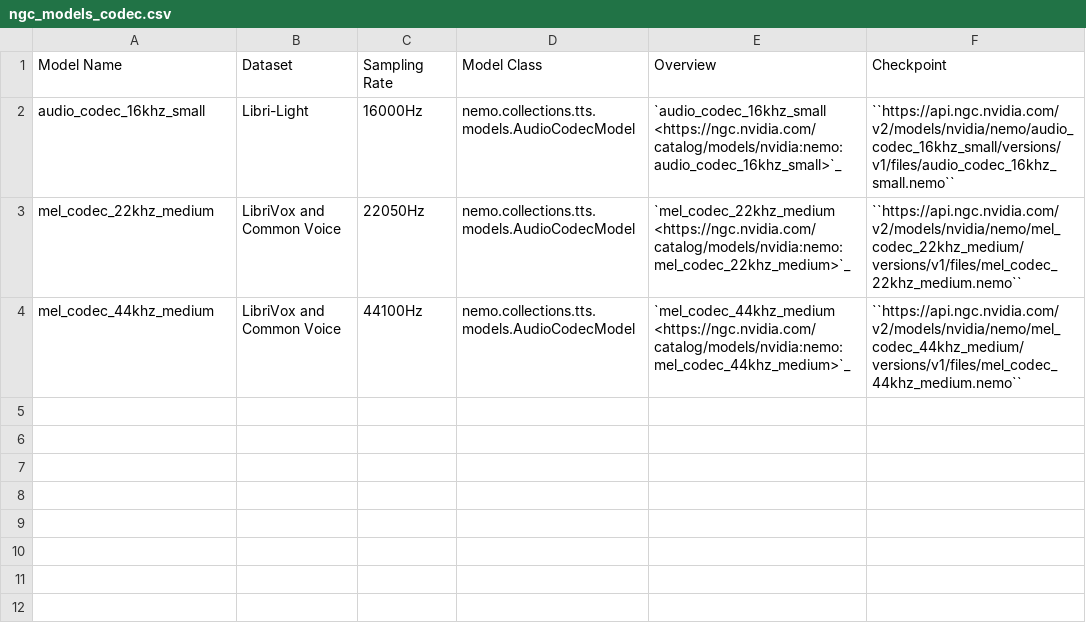
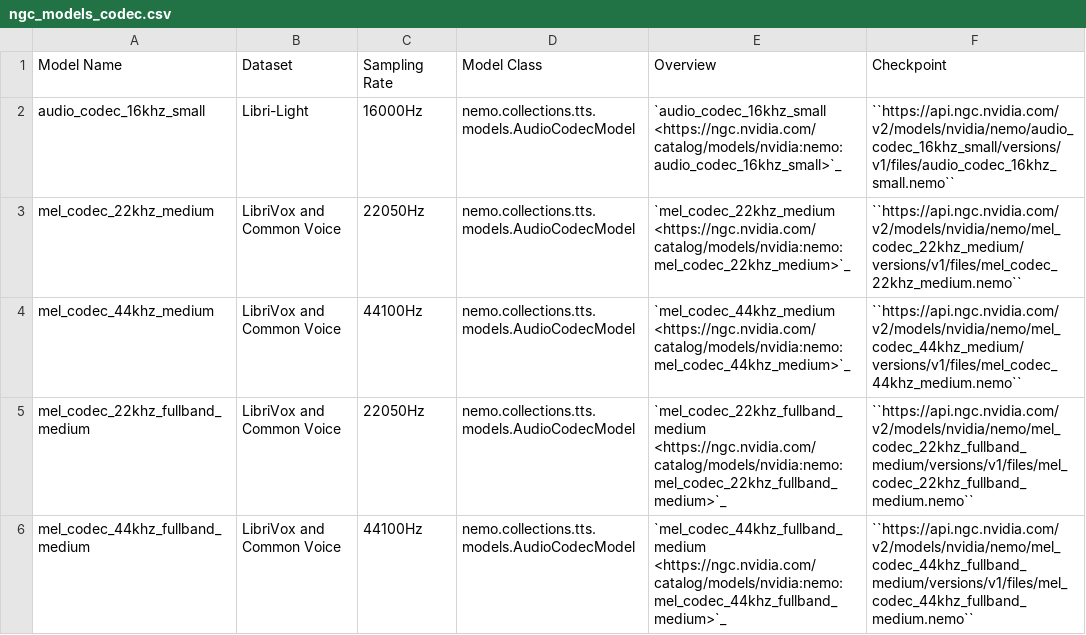
Before and after one commit to NVIDIA-NeMo/NeMo, a CSV file: docs/source/tts/data/ngc_models_codec.csv, drawn as a sheet; the diff names each change by its address in the sheet, - before the commit and + after, or states it on an @@ line.

Commit message:
[TTS] Add fullband mel codec checkpoints (#9704)
Signed-off-by: Ryan <rlangman@nvidia.com>

```diff
--- a/docs/source/tts/data/ngc_models_codec.csv
+++ b/docs/source/tts/data/ngc_models_codec.csv
+row 5: mel_codec_22khz_fullband_medium | LibriVox and Common Voice | 22050Hz | nemo.collections.tts.models.AudioCodecModel | `mel_codec_22khz_fullband_medium <https://ngc.nvidia.com/catalog/models/nvidia:nemo:mel_codec_22khz_fullband_medium>`_ | ``https://api.ngc.nvidia.com/v2/models/nvidia/nemo/mel_codec_22khz_fullband_medium/versions/v1/files/mel_codec_22khz_fullband_medium.nemo``
+row 6: mel_codec_44khz_fullband_medium | LibriVox and Common Voice | 44100Hz | nemo.collections.tts.models.AudioCodecModel | `mel_codec_44khz_fullband_medium <https://ngc.nvidia.com/catalog/models/nvidia:nemo:mel_codec_44khz_fullband_medium>`_ | ``https://api.ngc.nvidia.com/v2/models/nvidia/nemo/mel_codec_44khz_fullband_medium/versions/v1/files/mel_codec_44khz_fullband_medium.nemo``
```
Also changed, not shown: 1 other file.
